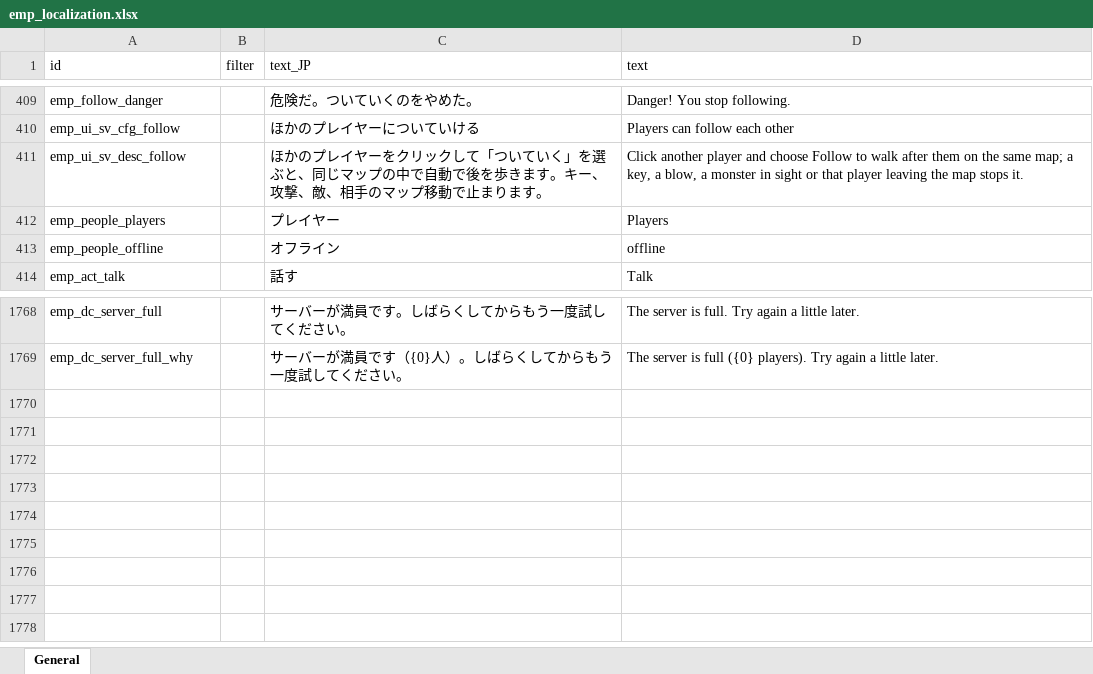
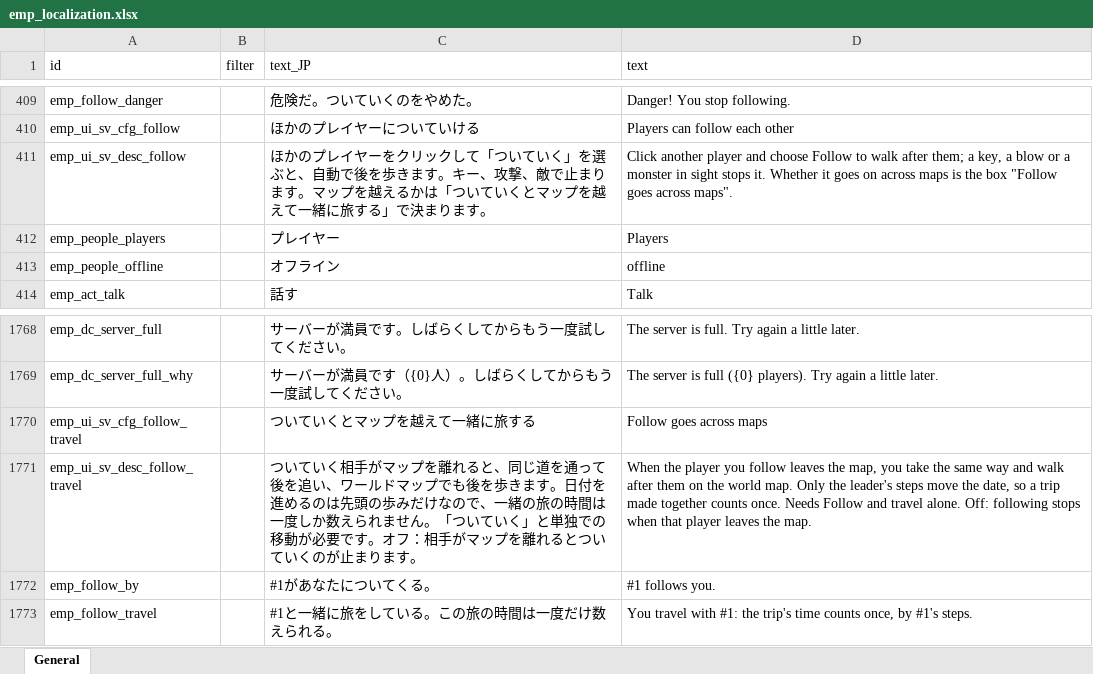
Before and after one commit to ElinTogether/ElinTogether, an Excel workbook: package/LangMod/EN/emp_localization.xlsx, sheet General, drawn as a sheet; only a part is shown, gaps mark what is left out; values as stored, in another font and other column widths than the file's, no borders; the diff names each change by its address in the sheet, - before the commit and + after, or states it on an @@ line.

```diff
--- a/package/LangMod/EN/emp_localization.xlsx (sheet General)
+++ b/package/LangMod/EN/emp_localization.xlsx (sheet General)
-C411 (text_JP): …選ぶと、同じマップの中で自動で後を歩きます。キー、攻撃、敵、相手のマップ移動で止まります…
+C411 (text_JP): …選ぶと、自動で後を歩きます。キー、攻撃、敵で止まります。マップを越えるかは「ついていくとマップを越えて一緒に旅する」で決まります…
-D411 (text): …walk after them on the same map; a key, a blow, a monster in sight or that player leaving the map stops it.
+D411 (text): …walk after them; a key, a blow or a monster in sight stops it. Whether it goes on across maps is the box "Follow goes across maps".
+row 1770: emp_ui_sv_cfg_follow_travel |  | ついていくとマップを越えて一緒に旅する | Follow goes across maps
+row 1771: emp_ui_sv_desc_follow_travel |  | ついていく相手がマップを離れると、同じ道を通って後を追い、ワールドマップでも後を歩きます。日付を進めるのは先頭の歩みだけなので、一緒の旅の時間は一度しか数えられません。「ついていく」と単独での移動が必要です。オフ：相手がマップを離れるとついていくのが止まります。 | When the player you follow leaves the map, you take the same way and walk after them on the world map. Only the leader's steps move the date, so a trip made together counts once. Needs Follow and travel alone. Off: following stops when that player leaves the map.
+row 1772: emp_follow_by |  | #1があなたについてくる。 | #1 follows you.
+row 1773: emp_follow_travel |  | #1と一緒に旅をしている。この旅の時間は一度だけ数えられる。 | You travel with #1: the trip's time counts once, by #1's steps.
```
Also changed, not shown: 11 other files.
